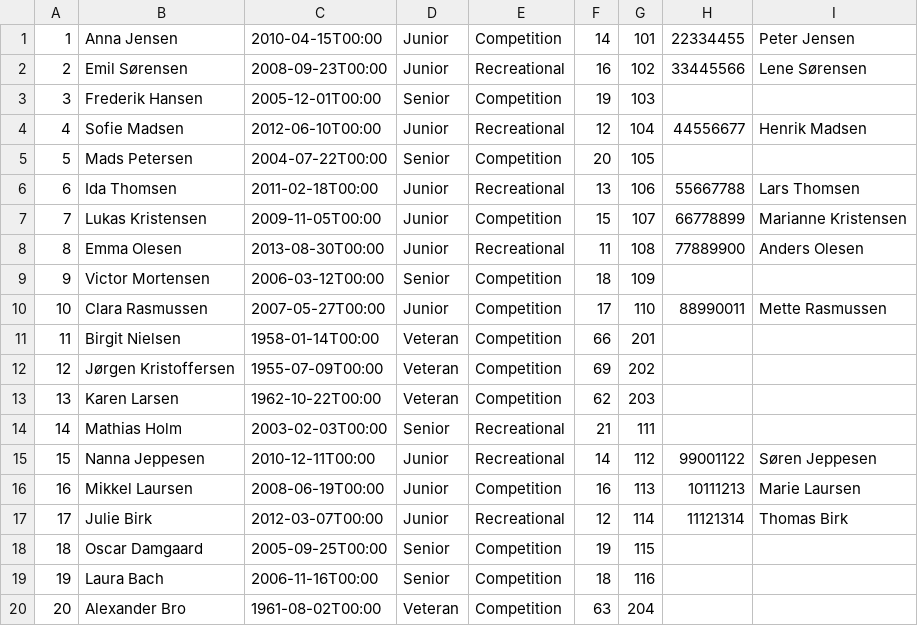
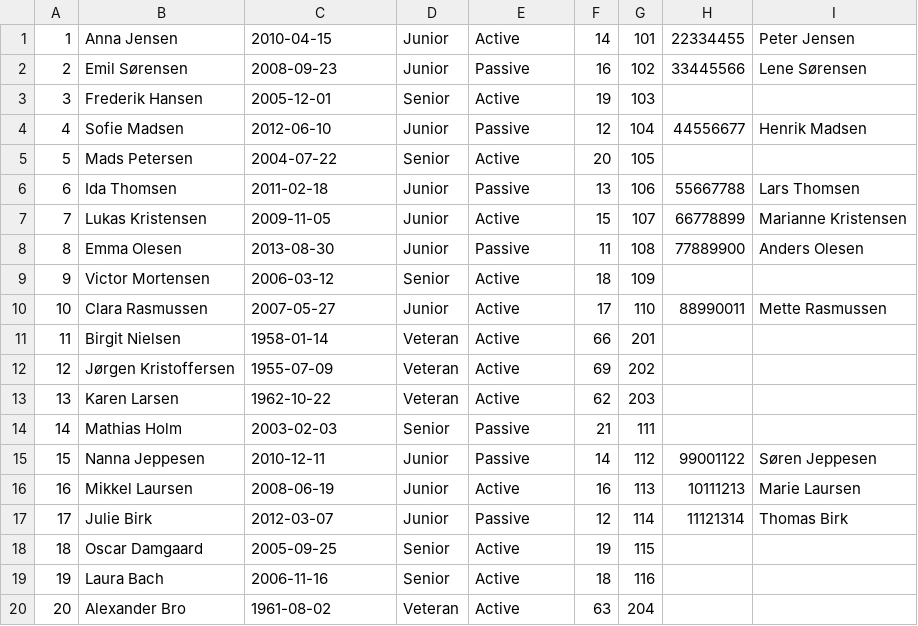
Before and after one commit to Junes2003/Svommeklubben, a CSV file: files/MemberInfo.csv, drawn as a sheet.

```diff
--- a/files/MemberInfo.csv
+++ b/files/MemberInfo.csv
@@ -1,20 +1,20 @@
-1,Anna Jensen,2010-04-15T00:00,Junior,Competition,14,101,22334455,Peter Jensen
-2,Emil Sørensen,2008-09-23T00:00,Junior,Recreational,16,102,33445566,Lene Sørensen
-3,Frederik Hansen,2005-12-01T00:00,Senior,Competition,19,103,,""
-4,Sofie Madsen,2012-06-10T00:00,Junior,Recreational,12,104,44556677,Henrik Madsen
-5,Mads Petersen,2004-07-22T00:00,Senior,Competition,20,105,,""
-6,Ida Thomsen,2011-02-18T00:00,Junior,Recreational,13,106,55667788,Lars Thomsen
-7,Lukas Kristensen,2009-11-05T00:00,Junior,Competition,15,107,66778899,Marianne Kristensen
-8,Emma Olesen,2013-08-30T00:00,Junior,Recreational,11,108,77889900,Anders Olesen
-9,Victor Mortensen,2006-03-12T00:00,Senior,Competition,18,109,,""
-10,Clara Rasmussen,2007-05-27T00:00,Junior,Competition,17,110,88990011,Mette Rasmussen
-11,Birgit Nielsen,1958-01-14T00:00,Veteran,Competition,66,201,,""
-12,Jørgen Kristoffersen,1955-07-09T00:00,Veteran,Competition,69,202,,""
-13,Karen Larsen,1962-10-22T00:00,Veteran,Competition,62,203,,""
-14,Mathias Holm,2003-02-03T00:00,Senior,Recreational,21,111,,""
-15,Nanna Jeppesen,2010-12-11T00:00,Junior,Recreational,14,112,99001122,Søren Jeppesen
-16,Mikkel Laursen,2008-06-19T00:00,Junior,Competition,16,113,10111213,Marie Laursen
-17,Julie Birk,2012-03-07T00:00,Junior,Recreational,12,114,11121314,Thomas Birk
-18,Oscar Damgaard,2005-09-25T00:00,Senior,Competition,19,115,,""
-19,Laura Bach,2006-11-16T00:00,Senior,Competition,18,116,,""
-20,Alexander Bro,1961-08-02T00:00,Veteran,Competition,63,204,,""
+1,Anna Jensen,2010-04-15,Junior,Active,14,101,22334455,Peter Jensen
+2,Emil Sørensen,2008-09-23,Junior,Passive,16,102,33445566,Lene Sørensen
+3,Frederik Hansen,2005-12-01,Senior,Active,19,103,,""
+4,Sofie Madsen,2012-06-10,Junior,Passive,12,104,44556677,Henrik Madsen
+5,Mads Petersen,2004-07-22,Senior,Active,20,105,,""
+6,Ida Thomsen,2011-02-18,Junior,Passive,13,106,55667788,Lars Thomsen
+7,Lukas Kristensen,2009-11-05,Junior,Active,15,107,66778899,Marianne Kristensen
+8,Emma Olesen,2013-08-30,Junior,Passive,11,108,77889900,Anders Olesen
+9,Victor Mortensen,2006-03-12,Senior,Active,18,109,,""
+10,Clara Rasmussen,2007-05-27,Junior,Active,17,110,88990011,Mette Rasmussen
+11,Birgit Nielsen,1958-01-14,Veteran,Active,66,201,,""
+12,Jørgen Kristoffersen,1955-07-09,Veteran,Active,69,202,,""
+13,Karen Larsen,1962-10-22,Veteran,Active,62,203,,""
+14,Mathias Holm,2003-02-03,Senior,Passive,21,111,,""
+15,Nanna Jeppesen,2010-12-11,Junior,Passive,14,112,99001122,Søren Jeppesen
+16,Mikkel Laursen,2008-06-19,Junior,Active,16,113,10111213,Marie Laursen
+17,Julie Birk,2012-03-07,Junior,Passive,12,114,11121314,Thomas Birk
+18,Oscar Damgaard,2005-09-25,Senior,Active,19,115,,""
+19,Laura Bach,2006-11-16,Senior,Active,18,116,,""
+20,Alexander Bro,1961-08-02,Veteran,Active,63,204,,""
```
Also changed, not shown: 6 other files.
